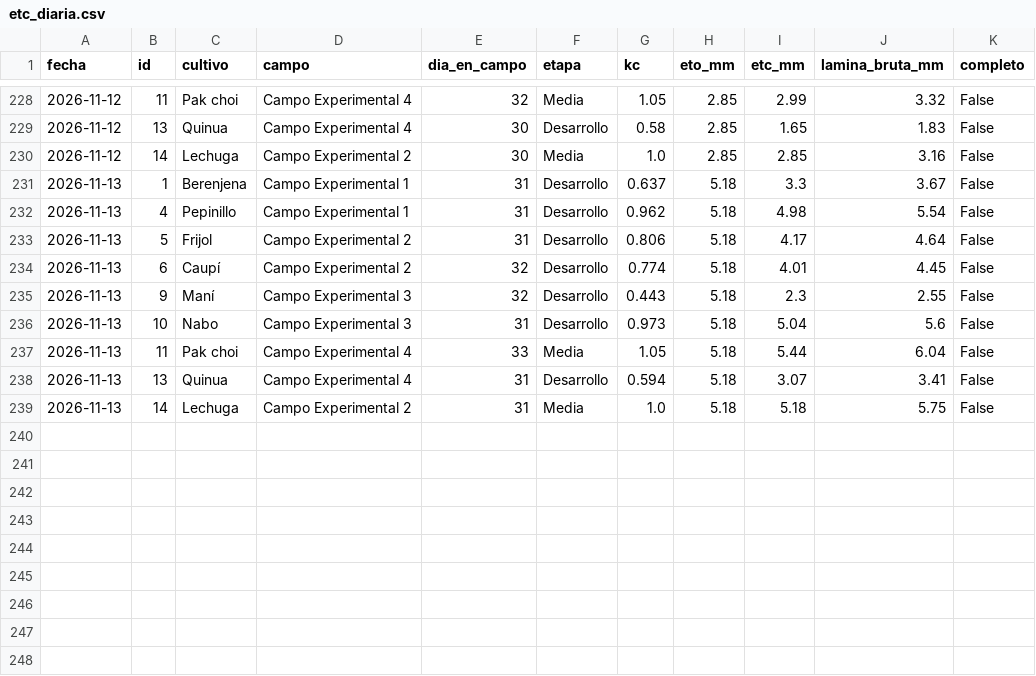
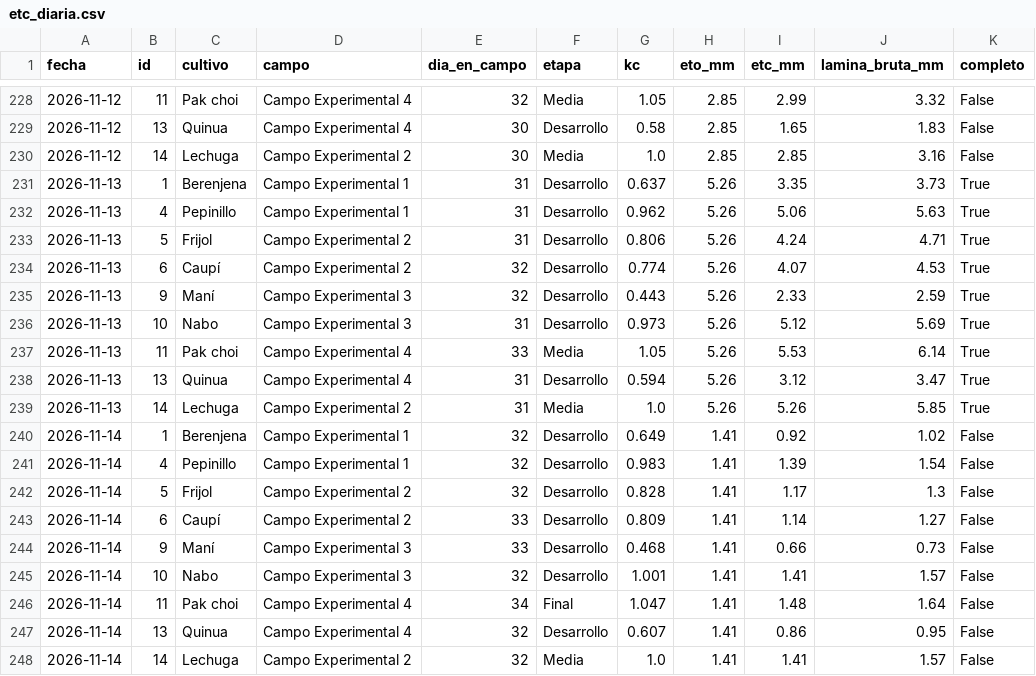
Before and after one commit to JosueValdiviezoS/Cecasp, a CSV file: data/etc_diaria.csv, drawn as a sheet; only a part is shown, gaps mark what is left out.

```diff
--- a/data/etc_diaria.csv
+++ b/data/etc_diaria.csv
@@ -230,10 +230,19 @@ fecha,id,cultivo,campo,dia_en_campo,etapa,kc,eto_mm,etc_mm,lamina_bruta_mm,compl
 2026-11-12,14,Lechuga,Campo Experimental 2,30,Media,1.0,2.85,2.85,3.16,False
-2026-11-13,1,Berenjena,Campo Experimental 1,31,Desarrollo,0.637,5.18,3.3,3.67,False
-2026-11-13,4,Pepinillo,Campo Experimental 1,31,Desarrollo,0.962,5.18,4.98,5.54,False
-2026-11-13,5,Frijol,Campo Experimental 2,31,Desarrollo,0.806,5.18,4.17,4.64,False
-2026-11-13,6,Caupí,Campo Experimental 2,32,Desarrollo,0.774,5.18,4.01,4.45,False
-2026-11-13,9,Maní,Campo Experimental 3,32,Desarrollo,0.443,5.18,2.3,2.55,False
-2026-11-13,10,Nabo,Campo Experimental 3,31,Desarrollo,0.973,5.18,5.04,5.6,False
-2026-11-13,11,Pak choi,Campo Experimental 4,33,Media,1.05,5.18,5.44,6.04,False
-2026-11-13,13,Quinua,Campo Experimental 4,31,Desarrollo,0.594,5.18,3.07,3.41,False
-2026-11-13,14,Lechuga,Campo Experimental 2,31,Media,1.0,5.18,5.18,5.75,False
+2026-11-13,1,Berenjena,Campo Experimental 1,31,Desarrollo,0.637,5.26,3.35,3.73,True
+2026-11-13,4,Pepinillo,Campo Experimental 1,31,Desarrollo,0.962,5.26,5.06,5.63,True
+2026-11-13,5,Frijol,Campo Experimental 2,31,Desarrollo,0.806,5.26,4.24,4.71,True
+2026-11-13,6,Caupí,Campo Experimental 2,32,Desarrollo,0.774,5.26,4.07,4.53,True
+2026-11-13,9,Maní,Campo Experimental 3,32,Desarrollo,0.443,5.26,2.33,2.59,True
+2026-11-13,10,Nabo,Campo Experimental 3,31,Desarrollo,0.973,5.26,5.12,5.69,True
+2026-11-13,11,Pak choi,Campo Experimental 4,33,Media,1.05,5.26,5.53,6.14,True
+2026-11-13,13,Quinua,Campo Experimental 4,31,Desarrollo,0.594,5.26,3.12,3.47,True
+2026-11-13,14,Lechuga,Campo Experimental 2,31,Media,1.0,5.26,5.26,5.85,True
+2026-11-14,1,Berenjena,Campo Experimental 1,32,Desarrollo,0.649,1.41,0.92,1.02,False
+2026-11-14,4,Pepinillo,Campo Experimental 1,32,Desarrollo,0.983,1.41,1.39,1.54,False
+2026-11-14,5,Frijol,Campo Experimental 2,32,Desarrollo,0.828,1.41,1.17,1.3,False
+2026-11-14,6,Caupí,Campo Experimental 2,33,Desarrollo,0.809,1.41,1.14,1.27,False
+2026-11-14,9,Maní,Campo Experimental 3,33,Desarrollo,0.468,1.41,0.66,0.73,False
+2026-11-14,10,Nabo,Campo Experimental 3,32,Desarrollo,1.001,1.41,1.41,1.57,False
+2026-11-14,11,Pak choi,Campo Experimental 4,34,Final,1.047,1.41,1.48,1.64,False
+2026-11-14,13,Quinua,Campo Experimental 4,32,Desarrollo,0.607,1.41,0.86,0.95,False
+2026-11-14,14,Lechuga,Campo Experimental 2,32,Media,1.0,1.41,1.41,1.57,False
```
Also changed, not shown: data/diario.csv, 2 other files.
